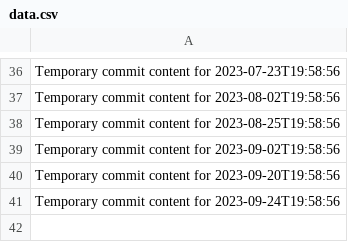
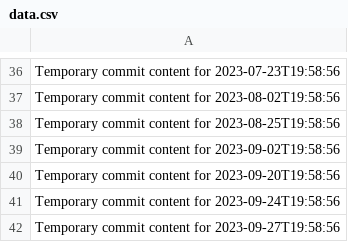
Before and after one commit to hinase01/cloud-783-k, a CSV file: data.csv, drawn as a sheet; only a part is shown, gaps mark what is left out; the diff names each change by its address in the sheet, - before the commit and + after, or states it on an @@ line.

```diff
--- a/data.csv
+++ b/data.csv
+row 42: Temporary commit content for 2023-09-27T19:58:56
```
